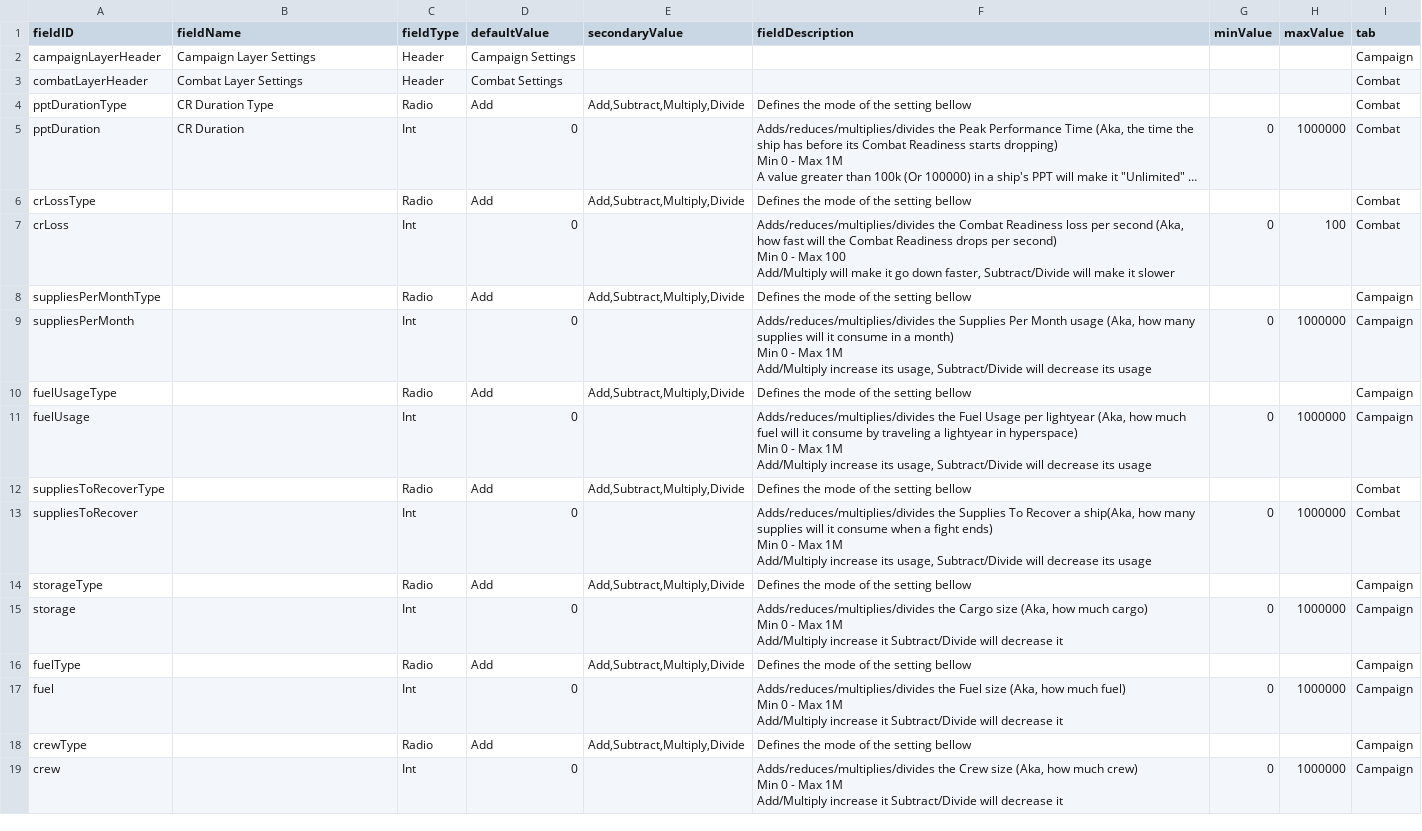
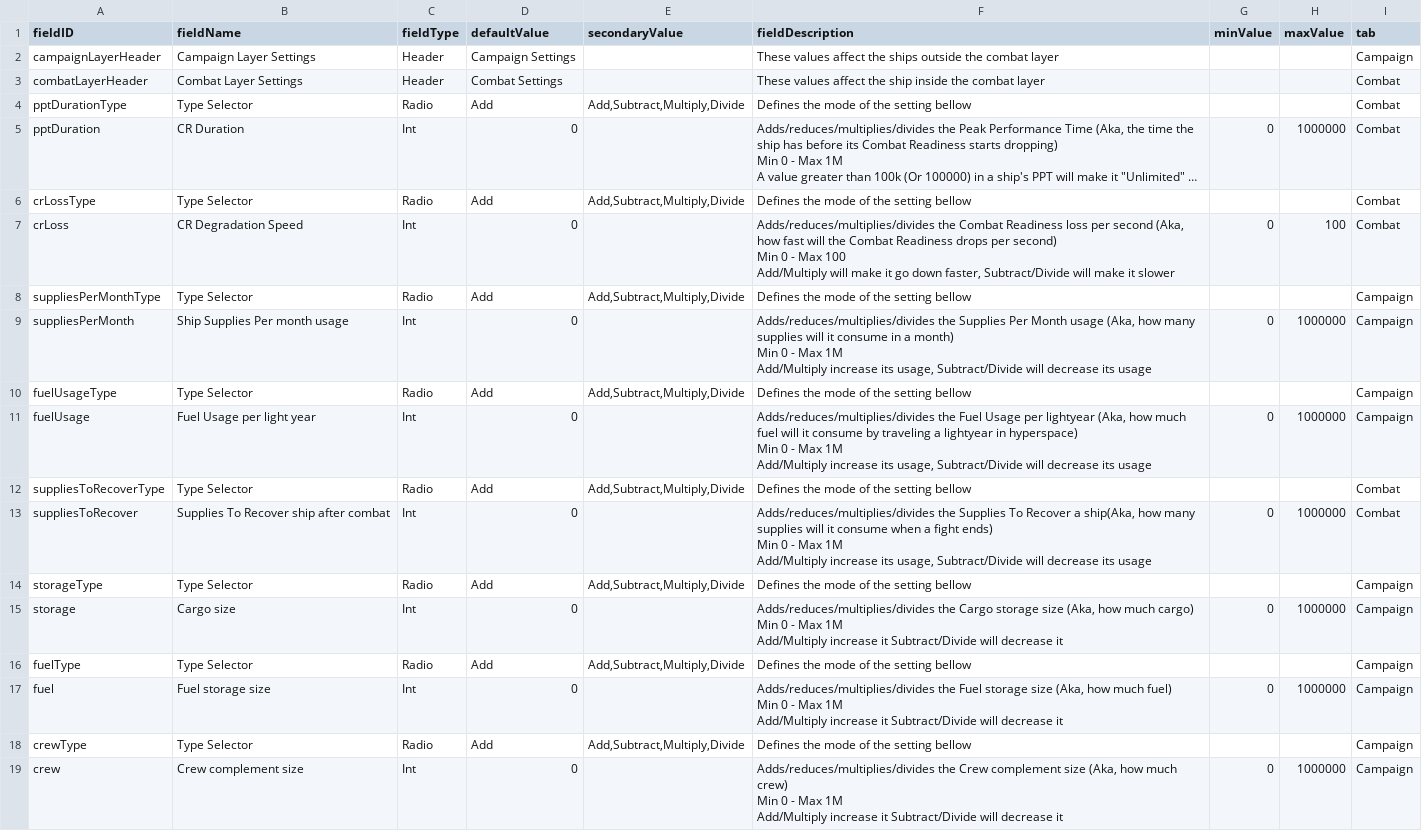
Before and after one commit to OfficialZygorg/RedNeckEngineering_ArcadeMode, a CSV file: data/config/LunaSettings.csv, drawn as a sheet; long unchanged cells end in …; the diff names each change by its address in the sheet, - before the commit and + after, or states it on an @@ line.

```diff
--- a/data/config/LunaSettings.csv
+++ b/data/config/LunaSettings.csv
-F2 (fieldDescription): (empty)
+F2 (fieldDescription): These values affect the ships outside the combat layer
-F3 (fieldDescription): (empty)
+F3 (fieldDescription): These values affect the ship inside the combat layer
-B4 (fieldName): CR Duration Type
+B4 (fieldName): Type Selector
-B6 (fieldName): (empty)
+B6 (fieldName): Type Selector
-B7 (fieldName): (empty)
+B7 (fieldName): CR Degradation Speed
-B8 (fieldName): (empty)
+B8 (fieldName): Type Selector
-B9 (fieldName): (empty)
+B9 (fieldName): Ship Supplies Per month usage
-B10 (fieldName): (empty)
+B10 (fieldName): Type Selector
-B11 (fieldName): (empty)
+B11 (fieldName): Fuel Usage per light year
-B12 (fieldName): (empty)
+B12 (fieldName): Type Selector
-B13 (fieldName): (empty)
+B13 (fieldName): Supplies To Recover ship after combat
-B14 (fieldName): (empty)
+B14 (fieldName): Type Selector
-B15 (fieldName): (empty)
+B15 (fieldName): Cargo size
-F15 (fieldDescription): …the Cargo size (Aka,…
+F15 (fieldDescription): …the Cargo storage size (Aka,…
-B16 (fieldName): (empty)
+B16 (fieldName): Type Selector
-B17 (fieldName): (empty)
+B17 (fieldName): Fuel storage size
-F17 (fieldDescription): …the Fuel size (Aka,…
+F17 (fieldDescription): …the Fuel storage size (Aka,…
-B18 (fieldName): (empty)
+B18 (fieldName): Type Selector
-B19 (fieldName): (empty)
+B19 (fieldName): Crew complement size
-F19 (fieldDescription): …the Crew size (Aka,…
+F19 (fieldDescription): …the Crew complement size (Aka,…
```
Also changed, not shown: 1 other file.
